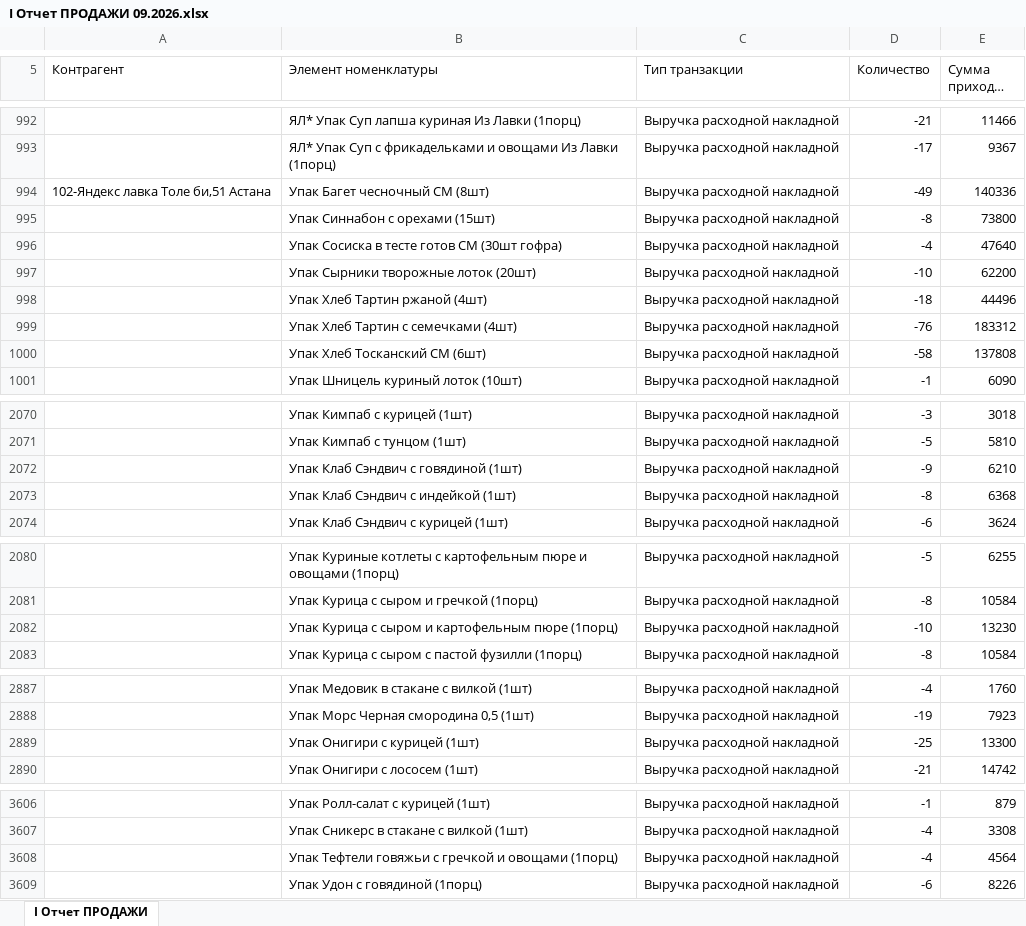
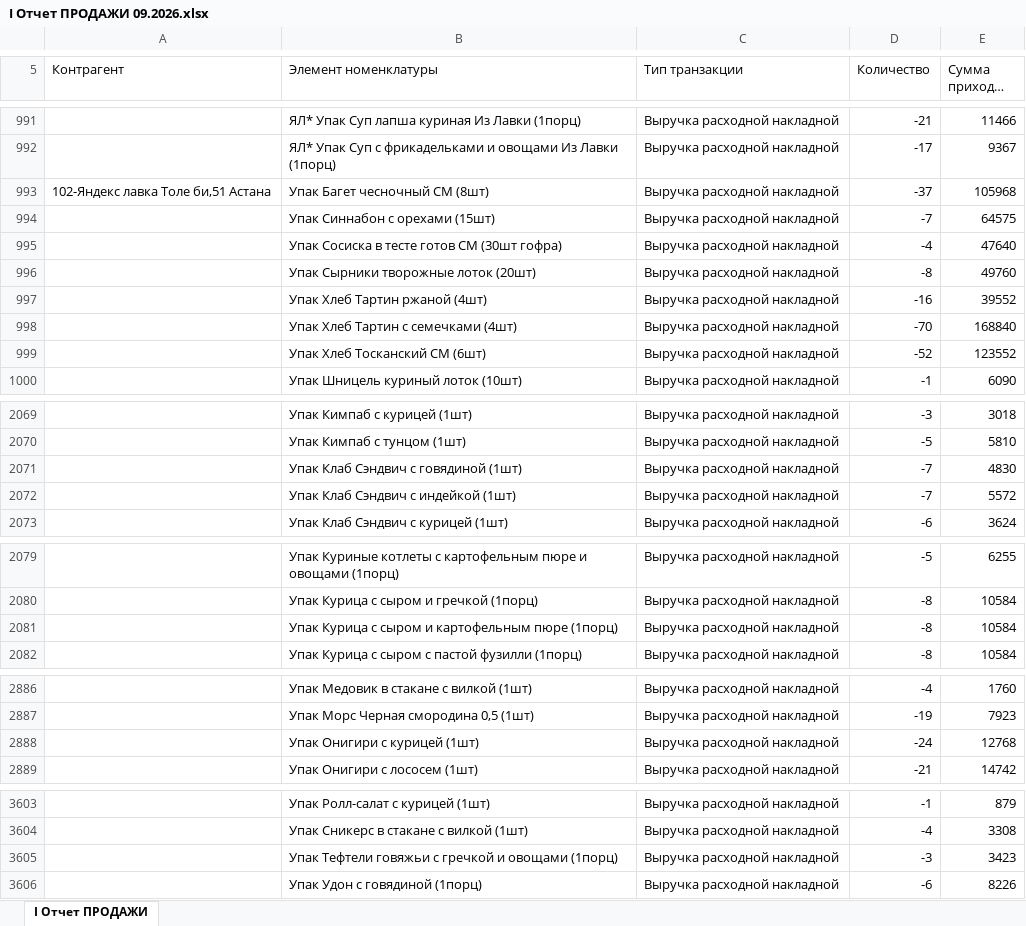
Before and after one commit to Olgagerassimenko/fin-director, an Excel workbook: I Отчет ПРОДАЖИ 09.2026.xlsx, sheet I Отчет ПРОДАЖИ, drawn as a sheet; only a part is shown, gaps mark what is left out; long unchanged cells end in …; values as stored, in another font and other column widths than the file's, no borders; removed rows and columns are numbered as before the commit, all else as after; the diff covers the shown part only; the diff names each change by its address in the sheet, - before the commit and + after, or states it on an @@ line.

```diff
--- a/I Отчет ПРОДАЖИ 09.2026.xlsx (sheet I Отчет ПРОДАЖИ)
+++ b/I Отчет ПРОДАЖИ 09.2026.xlsx (sheet I Отчет ПРОДАЖИ)
-D993 (Количество): -49
+D993 (Количество): -37
-E993 (Сумма прихода, тнг.): 140336
+E993 (Сумма прихода, тнг.): 105968
-D994 (Количество): -8
+D994 (Количество): -7
-E994 (Сумма прихода, тнг.): 73800
+E994 (Сумма прихода, тнг.): 64575
-D996 (Количество): -10
+D996 (Количество): -8
-E996 (Сумма прихода, тнг.): 62200
+E996 (Сумма прихода, тнг.): 49760
-D997 (Количество): -18
+D997 (Количество): -16
-E997 (Сумма прихода, тнг.): 44496
+E997 (Сумма прихода, тнг.): 39552
-D998 (Количество): -76
+D998 (Количество): -70
-E998 (Сумма прихода, тнг.): 183312
+E998 (Сумма прихода, тнг.): 168840
-D999 (Количество): -58
+D999 (Количество): -52
-E999 (Сумма прихода, тнг.): 137808
+E999 (Сумма прихода, тнг.): 123552
-row 2072:  | Упак Клаб Сэндвич с говядиной (1шт) | Выручка расходной накладной | -9 | 6210
-row 2073:  | Упак Клаб Сэндвич с индейкой (1шт) | Выручка расходной накладной | -8 | 6368
+row 2071:  | Упак Клаб Сэндвич с говядиной (1шт) | Выручка расходной накладной | -7 | 4830
+row 2072:  | Упак Клаб Сэндвич с индейкой (1шт) | Выручка расходной накладной | -7 | 5572
-row 2082:  | Упак Курица с сыром и картофельным пюре (1порц) | Выручка расходной накладной | -10 | 13230
+row 2081:  | Упак Курица с сыром и картофельным пюре (1порц) | Выручка расходной накладной | -8 | 10584
-row 2889:  | Упак Онигири с курицей (1шт) | Выручка расходной накладной | -25 | 13300
+row 2888:  | Упак Онигири с курицей (1шт) | Выручка расходной накладной | -24 | 12768
-row 3608:  | Упак Тефтели говяжьи с гречкой и овощами (1порц) | Выручка расходной накладной | -4 | 4564
+row 3605:  | Упак Тефтели говяжьи с гречкой и овощами (1порц) | Выручка расходной накладной | -3 | 3423
```
Also changed, not shown: 6 added rows, 10 removed rows, 3 moved rows and 41 edited cells elsewhere in this sheet, I Отчет ПРОДАЖИ 01.2026.xlsx, I Отчет ПРОДАЖИ 02.2026.xlsx, 36 other files.
